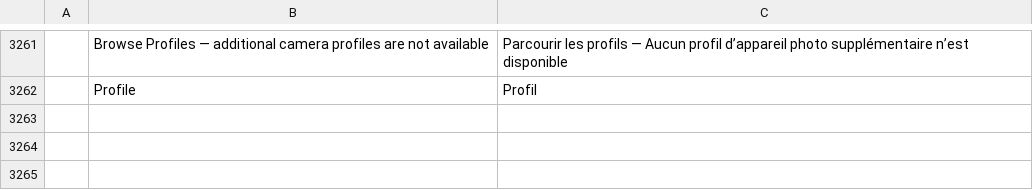
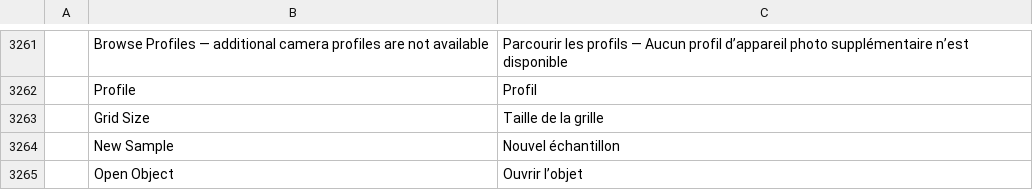
Before and after one commit to tylermcm/photocraft, a TSV file: crates/ui-egui/src/i18n/fr.tsv, drawn as a sheet; only a part is shown, gaps mark what is left out; the diff names each change by its address in the sheet, - before the commit and + after, or states it on an @@ line.

```diff
--- a/crates/ui-egui/src/i18n/fr.tsv
+++ b/crates/ui-egui/src/i18n/fr.tsv
+row 3263:  | Grid Size | Taille de la grille
+row 3264:  | New Sample | Nouvel échantillon
+row 3265:  | Open Object | Ouvrir l’objet
```
Also changed, not shown: crates/ui-egui/src/i18n/el.tsv, crates/ui-egui/src/i18n/ja.tsv, 44 other files.
